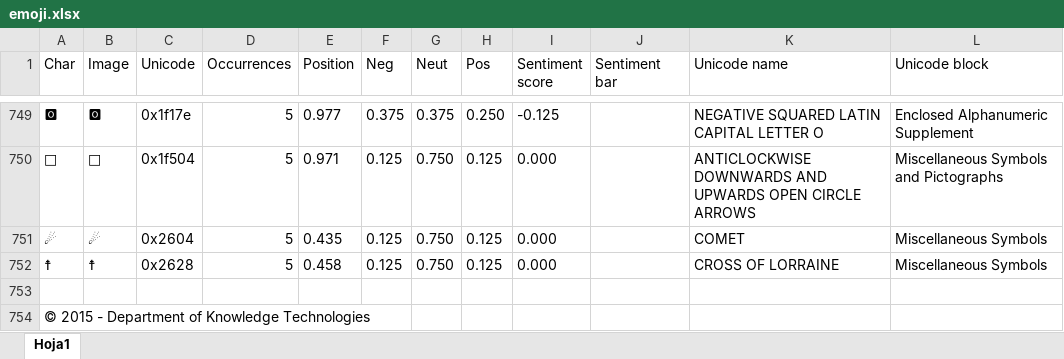
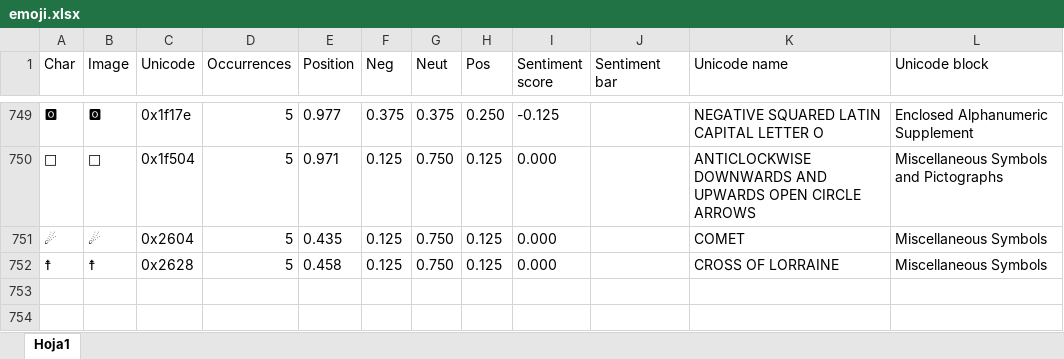
Before and after one commit to RafaelCaballero/tdm, an Excel workbook: datos/emoji.xlsx, sheet Hoja1, drawn as a sheet; only a part is shown, gaps mark what is left out; values as stored, in another font and other column widths than the file's, no borders; the diff names each change by its address in the sheet, - before the commit and + after, or states it on an @@ line.

Commit message:
Add files via upload

```diff
--- a/datos/emoji.xlsx (sheet Hoja1)
+++ b/datos/emoji.xlsx (sheet Hoja1)
-row 753: (empty)
-row 754: © 2015 - Department of Knowledge Technologies
```
